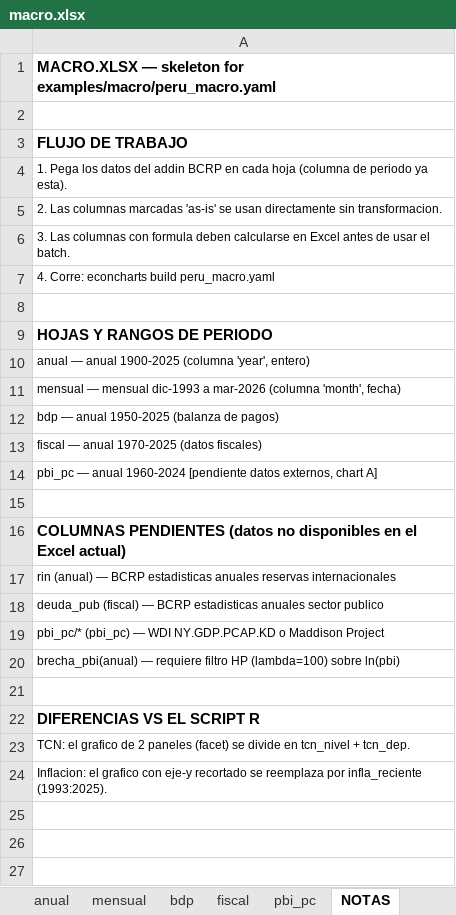
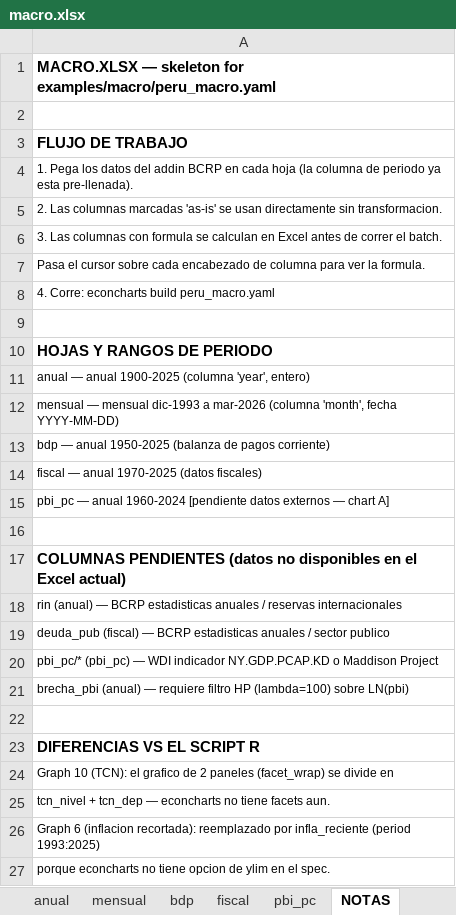
Before and after one commit to hugovegadlc/econcharts, an Excel workbook: examples/macro/macro.xlsx, sheet NOTAS, drawn as a sheet; values as stored, in another font and other column widths than the file's, no borders; addresses are those after the commit; the diff names each change by its address in the sheet, - before the commit and + after, or states it on an @@ line.

```diff
--- a/examples/macro/macro.xlsx (sheet NOTAS)
+++ b/examples/macro/macro.xlsx (sheet NOTAS)
-A4: …cada hoja (columna de periodo ya esta).
+A4: …cada hoja (la columna de periodo ya esta pre-llenada).
-A6: …con formula deben calcularse en Excel antes de usar el batch.
+A6: …con formula se calculan en Excel antes de correr el batch.
+row 7: Pasa el cursor sobre cada encabezado de columna para ver la formula.
-A12: …(columna 'month', fecha)
+A12: …(columna 'month', fecha YYYY-MM-DD)
-A13: bdp — anual 1950-2025 (balanza de pagos)
+A13: bdp — anual 1950-2025 (balanza de pagos corriente)
-A15: …[pendiente datos externos, chart A]
+A15: …[pendiente datos externos — chart A]
-A18: …estadisticas anuales reservas internacionales
+A18: …estadisticas anuales / reservas internacionales
-A19: …estadisticas anuales sector publico
+A19: …estadisticas anuales / sector publico
-A20: …— WDI NY.GDP.PCAP.KD o…
+A20: …— WDI indicador NY.GDP.PCAP.KD o…
-A21: brecha_pbi(anual) — requiere filtro HP (lambda=100) sobre ln(pbi)
+A21: brecha_pbi (anual) — requiere filtro HP (lambda=100) sobre LN(pbi)
-A24: TCN: el grafico de 2 paneles (facet) se divide en tcn_nivel + tcn_dep.
+A24: Graph 10 (TCN): el grafico de 2 paneles (facet_wrap) se divide en
-A25: Inflacion: el grafico con eje-y recortado se reemplaza por infla_reciente (1993:2025).
+A25: tcn_nivel + tcn_dep — econcharts no tiene facets aun.
+row 26: Graph 6 (inflacion recortada): reemplazado por infla_reciente (period 1993:2025)
+row 27: porque econcharts no tiene opcion de ylim en el spec.
```
Also changed, not shown: sheet anual, sheet fiscal, sheet pbi_pc, sheet bdp, sheet mensual, 1 other file.
